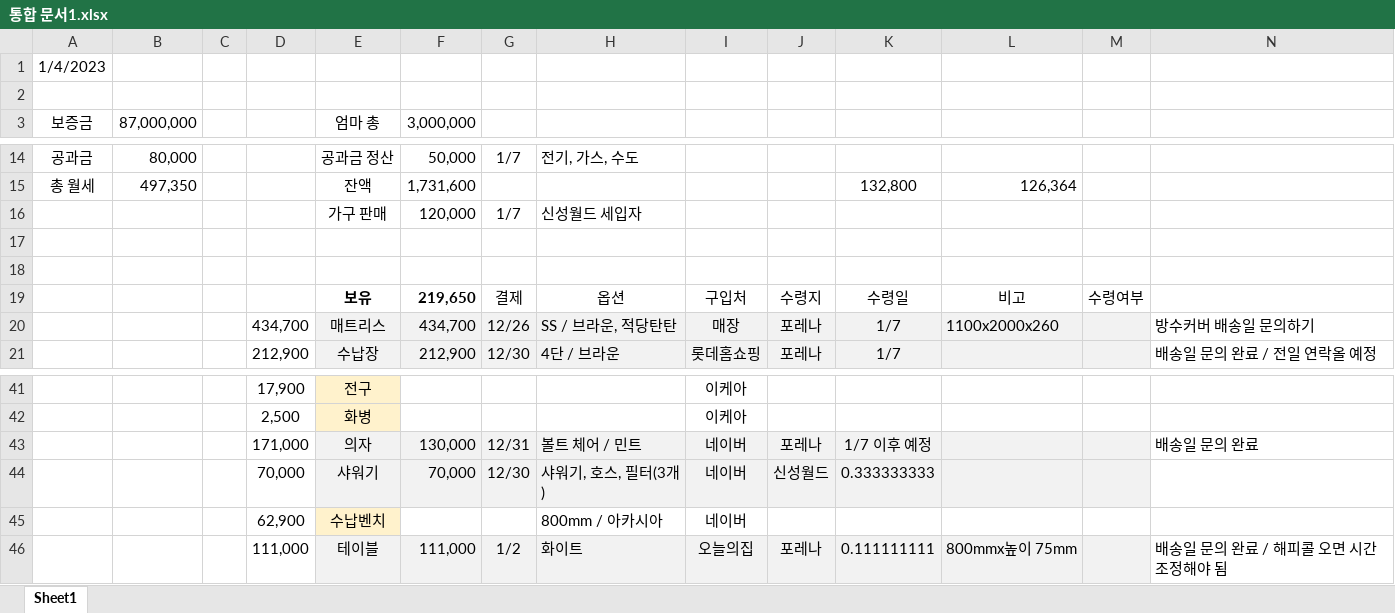
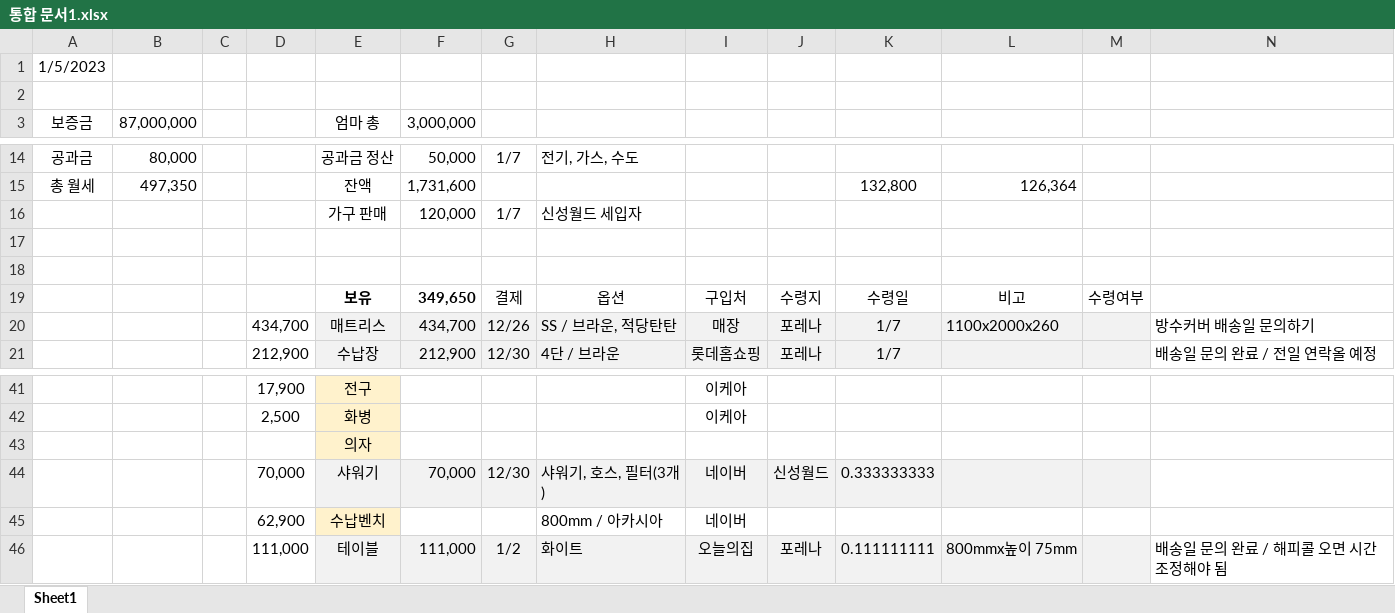
Before and after one commit to so-dami/FED-PJ-2022-dami, an Excel workbook: 통합 문서1.xlsx, sheet Sheet1, drawn as a sheet; only a part is shown, gaps mark what is left out; values as stored, in another font and other column widths than the file's, no borders; removed rows and columns are numbered as before the commit, all else as after; the diff names each change by its address in the sheet, - before the commit and + after, or states it on an @@ line.

Commit message:
Update 통합 문서1.xlsx

```diff
--- a/통합 문서1.xlsx (sheet Sheet1)
+++ b/통합 문서1.xlsx (sheet Sheet1)
-A1: 1/4/2023
+A1: 1/5/2023
-F19: 219,650
+F19: 349,650
-row 43:  |  |  | 171,000 | 의자 | 130,000 | 12/31 | 볼트 체어 / 민트 | 네이버 | 포레나 | 1/7 이후 예정 |  |  | 배송일 문의 완료
+row 43:  |  |  |  | 의자
```
